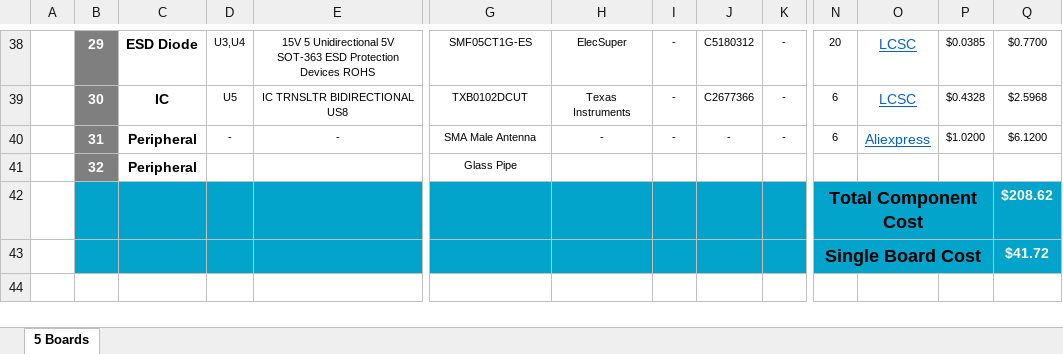
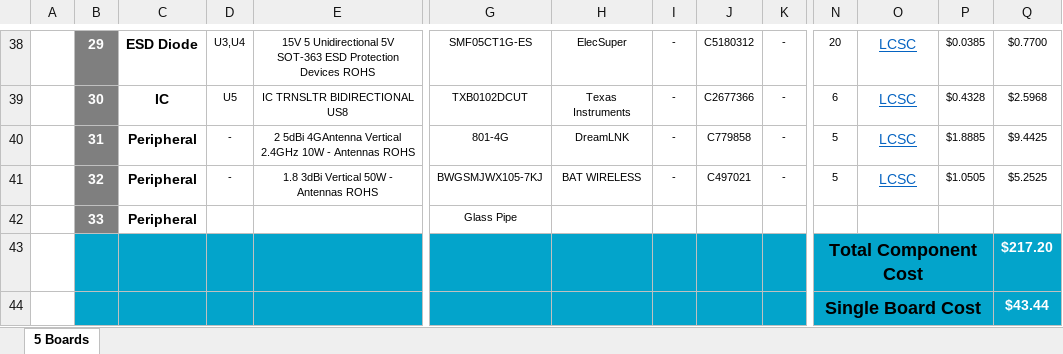
Before and after one commit to eSpark-Backup/chrisbyrd-esp32iotproduct, an Excel workbook: Design Files/LTE-Module-v2.0/BOM/eSpark_BOM_v2.0.xlsx, sheet 5 Boards, drawn as a sheet; only a part is shown, gaps mark what is left out; values as stored, in another font and other column widths than the file's, no borders; charts and pictures not drawn; addresses are those after the commit; rows hold the shown columns only; the diff names each change by its address in the sheet, - before the commit and + after, or states it on an @@ line.

Commit message:
#16 Antenna change in BOM

```diff
--- a/Design Files/LTE-Module-v2.0/BOM/eSpark_BOM_v2.0.xlsx (sheet 5 Boards)
+++ b/Design Files/LTE-Module-v2.0/BOM/eSpark_BOM_v2.0.xlsx (sheet 5 Boards)
-E40: -
+E40: 2 5dBi 4GAntenna Vertical 2.4GHz 10W - Antennas ROHS
-G40: SMA Male Antenna
+G40: 801-4G
-H40: -
+H40: DreamLNK
-J40: -
+J40: C779858
-N40: 6
+N40: 5
-O40: Aliexpress
+O40: LCSC
-P40: $1.0200
+P40: $1.8885
-Q40: $6.1200
+Q40: $9.4425
+row 41:  | 32 | Peripheral | - | 1.8 3dBi Vertical 50W - Antennas ROHS | BWGSMJWX105-7KJ | BAT WIRELESS | - | C497021 | - | 5 | LCSC | $1.0505 | $5.2525
-B42: 32
+B42: 33
-Q43: $208.62
+Q43: $217.20
-Q44: $41.72
+Q44: $43.44
```
Also changed, not shown: Design Files/LTE-Module-v2.0/BOM/Client_BOM_v2.0.xlsx.
